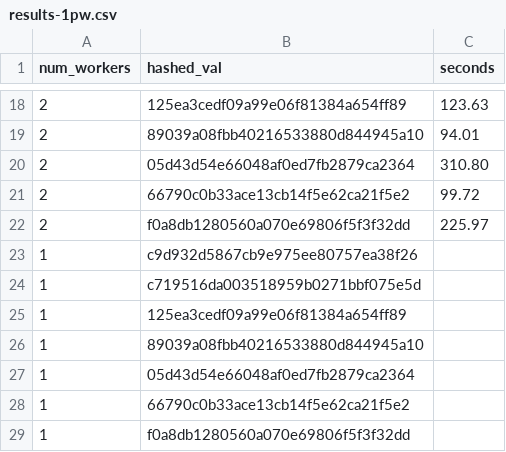
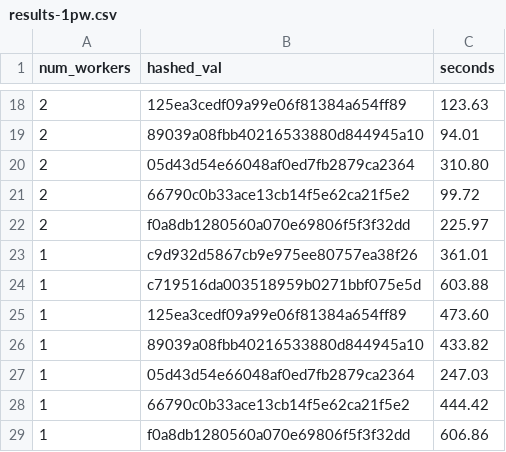
Before and after one commit to brihand/geni-mini, a CSV file: results-1pw.csv, drawn as a sheet; only a part is shown, gaps mark what is left out.

Commit message:
1 worker data

```diff
--- a/results-1pw.csv
+++ b/results-1pw.csv
@@ -22,8 +22,8 @@ num_workers,hashed_val,seconds
 2,f0a8db1280560a070e69806f5f3f32dd,225.97
-1,c9d932d5867cb9e975ee80757ea38f26,
-1,c719516da003518959b0271bbf075e5d,
-1,125ea3cedf09a99e06f81384a654ff89,
-1,89039a08fbb40216533880d844945a10,
-1,05d43d54e66048af0ed7fb2879ca2364,
-1,66790c0b33ace13cb14f5e62ca21f5e2,
-1,f0a8db1280560a070e69806f5f3f32dd,
+1,c9d932d5867cb9e975ee80757ea38f26,361.01
+1,c719516da003518959b0271bbf075e5d,603.88
+1,125ea3cedf09a99e06f81384a654ff89,473.60
+1,89039a08fbb40216533880d844945a10,433.82
+1,05d43d54e66048af0ed7fb2879ca2364,247.03
+1,66790c0b33ace13cb14f5e62ca21f5e2,444.42
+1,f0a8db1280560a070e69806f5f3f32dd,606.86
```
